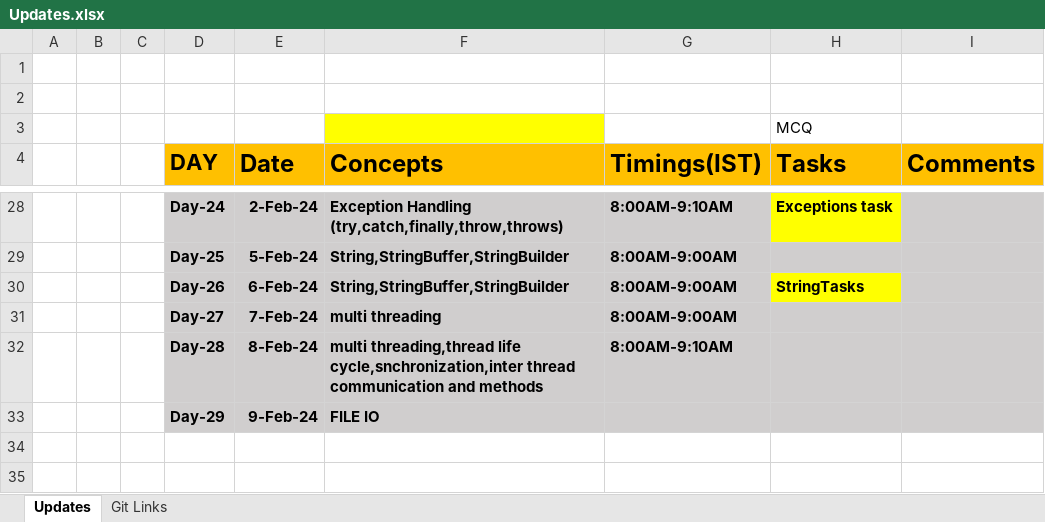
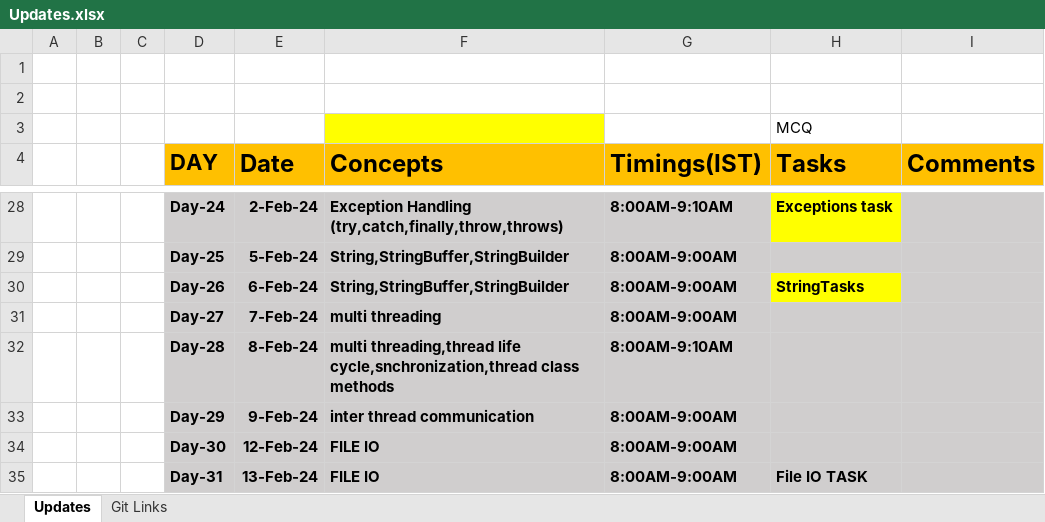
Before and after one commit to sandeepsomavarapu/OT9_Dec_28th_javafsd, an Excel workbook: Updates.xlsx, sheet Updates, drawn as a sheet; only a part is shown, gaps mark what is left out; values as stored, in another font and other column widths than the file's, no borders; the diff names each change by its address in the sheet, - before the commit and + after, or states it on an @@ line.

```diff
--- a/Updates.xlsx (sheet Updates)
+++ b/Updates.xlsx (sheet Updates)
-F32 (Concepts): …threading,thread life cycle,snchronization,inter thread communication and methods
+F32 (Concepts): …threading,thread life cycle,snchronization,thread class methods
-F33 (Concepts): FILE IO
+F33 (Concepts): inter thread communication
-G33 (Timings(IST)): (empty)
+G33 (Timings(IST)): 8:00AM-9:00AM
+row 34:  |  |  | Day-30 | 12-Feb-24 | FILE IO | 8:00AM-9:00AM
+row 35:  |  |  | Day-31 | 13-Feb-24 | FILE IO | 8:00AM-9:00AM | File IO TASK
```
Also changed, not shown: 13 other files.
